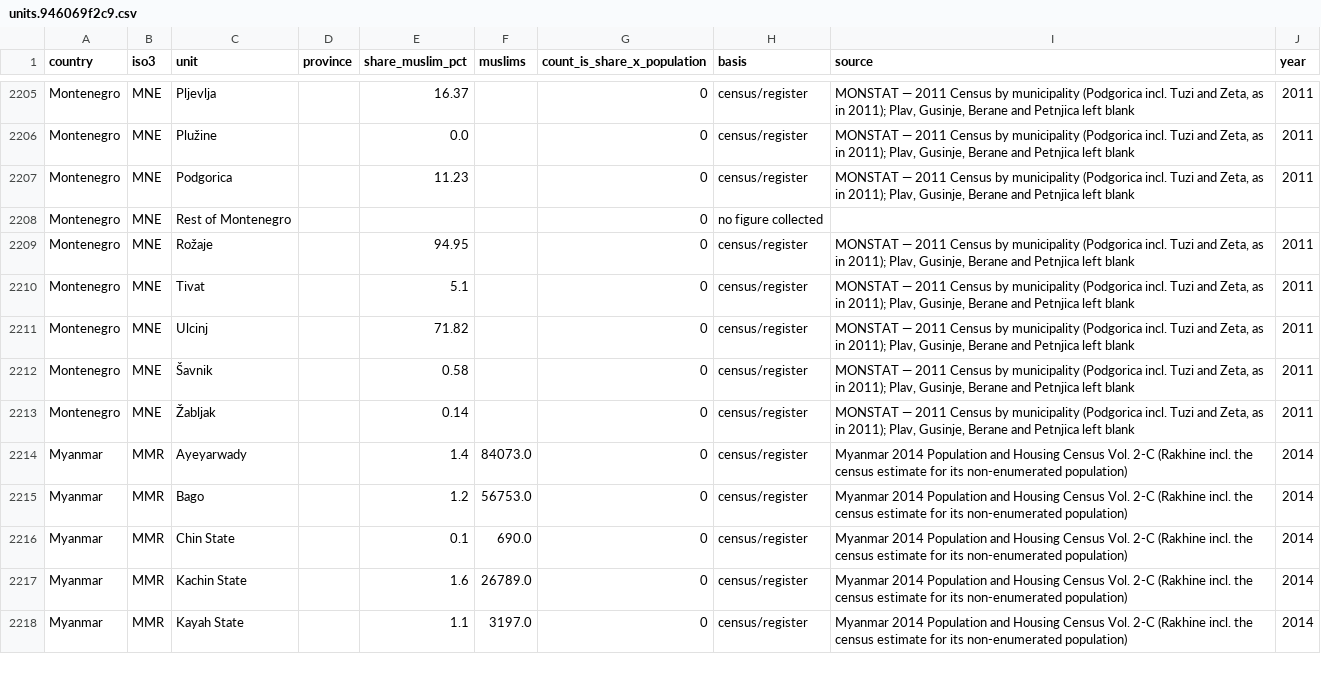
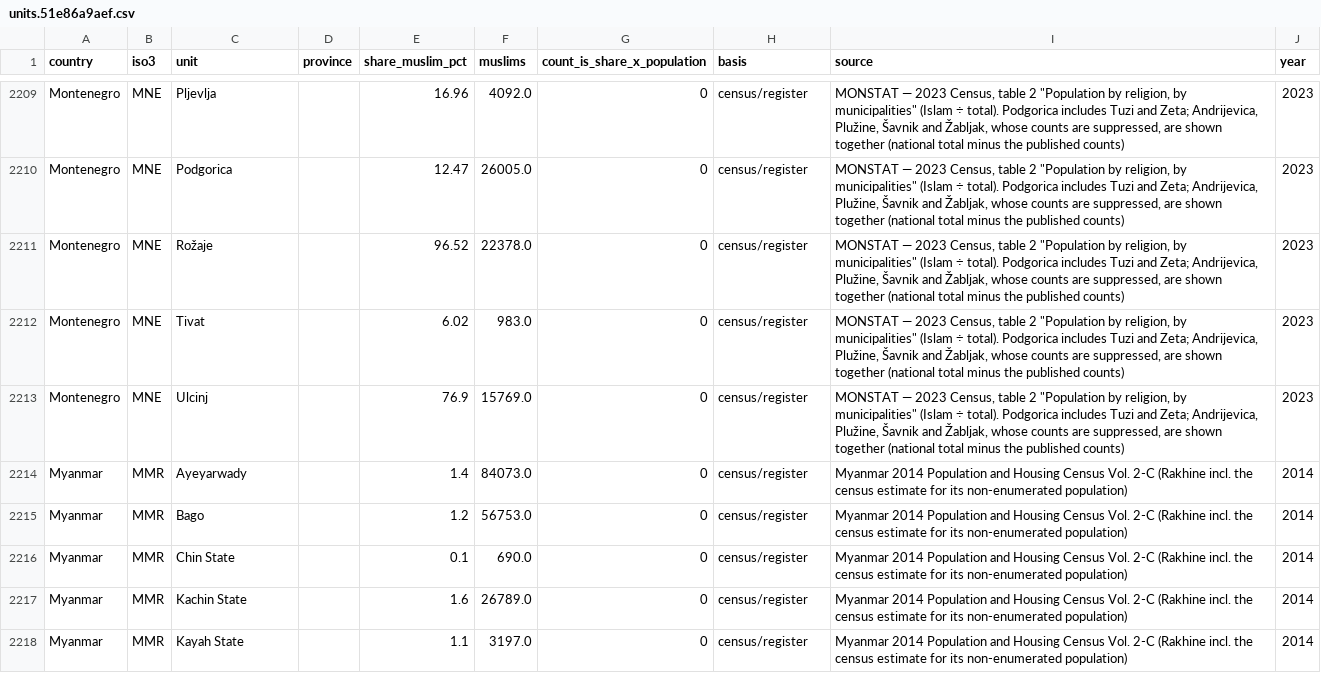
Before and after one commit to HenryPrzygocki/world-muslim-population, a CSV file: units.51e86a9aef.csv (was units.946069f2c9.csv), drawn as a sheet; only a part is shown, gaps mark what is left out; removed rows and columns are numbered as before the commit, all else as after; the diff covers the shown part only; the diff names each change by its address in the sheet, - before the commit and + after, or states it on an @@ line.

```diff
--- a/units.946069f2c9.csv
+++ b/units.51e86a9aef.csv
-E2209 (share_muslim_pct): 16.37
+E2209 (share_muslim_pct): 16.96
-F2209 (muslims): (empty)
+F2209 (muslims): 4092.0
-I2209 (source): MONSTAT — 2011 Census by municipality (Podgorica incl. Tuzi and Zeta, as in 2011); Plav, Gusinje, Berane and Petnjica left blank
+I2209 (source): MONSTAT — 2023 Census, table 2 "Population by religion, by municipalities" (Islam ÷ total). Podgorica includes Tuzi and Zeta; Andrijevica, Plužine, Šavnik and Žabljak, whose counts are suppressed, are shown together (national total minus the published counts)
-J2209 (year): 2011
+J2209 (year): 2023
-row 2206: Montenegro | MNE | Plužine |  | 0.0 |  | 0 | census/register | MONSTAT — 2011 Census by municipality (Podgorica incl. Tuzi and Zeta, as in 2011); Plav, Gusinje, Berane and Petnjica left blank | 2011
-E2210 (share_muslim_pct): 11.23
+E2210 (share_muslim_pct): 12.47
-F2210 (muslims): (empty)
+F2210 (muslims): 26005.0
-I2210 (source): MONSTAT — 2011 Census by municipality (Podgorica incl. Tuzi and Zeta, as in 2011); Plav, Gusinje, Berane and Petnjica left blank
+I2210 (source): MONSTAT — 2023 Census, table 2 "Population by religion, by municipalities" (Islam ÷ total). Podgorica includes Tuzi and Zeta; Andrijevica, Plužine, Šavnik and Žabljak, whose counts are suppressed, are shown together (national total minus the published counts)
-J2210 (year): 2011
+J2210 (year): 2023
-row 2208: Montenegro | MNE | Rest of Montenegro |  |  |  | 0 | no figure collected
-E2211 (share_muslim_pct): 94.95
+E2211 (share_muslim_pct): 96.52
-F2211 (muslims): (empty)
+F2211 (muslims): 22378.0
-I2211:I2213 (source): MONSTAT — 2011 Census by municipality (Podgorica incl. Tuzi and Zeta, as in 2011); Plav, Gusinje, Berane and Petnjica left blank
+I2211:I2213 (source): MONSTAT — 2023 Census, table 2 "Population by religion, by municipalities" (Islam ÷ total). Podgorica includes Tuzi and Zeta; Andrijevica, Plužine, Šavnik and Žabljak, whose counts are suppressed, are shown together (national total minus the published counts)
-J2211:J2213 (year): 2011
+J2211:J2213 (year): 2023
-E2212 (share_muslim_pct): 5.1
+E2212 (share_muslim_pct): 6.02
-F2212 (muslims): (empty)
+F2212 (muslims): 983.0
-E2213 (share_muslim_pct): 71.82
+E2213 (share_muslim_pct): 76.9
-F2213 (muslims): (empty)
+F2213 (muslims): 15769.0
-row 2212: Montenegro | MNE | Šavnik |  | 0.58 |  | 0 | census/register | MONSTAT — 2011 Census by municipality (Podgorica incl. Tuzi and Zeta, as in 2011); Plav, Gusinje, Berane and Petnjica left blank | 2011
-row 2213: Montenegro | MNE | Žabljak |  | 0.14 |  | 0 | census/register | MONSTAT — 2011 Census by municipality (Podgorica incl. Tuzi and Zeta, as in 2011); Plav, Gusinje, Berane and Petnjica left blank | 2011
```
Also changed, not shown: 4 added rows and 45 edited cells elsewhere in this file, pipeline/data/sources_registry.csv, 13 other files.
